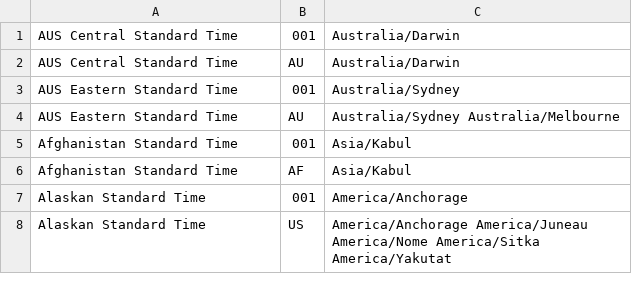
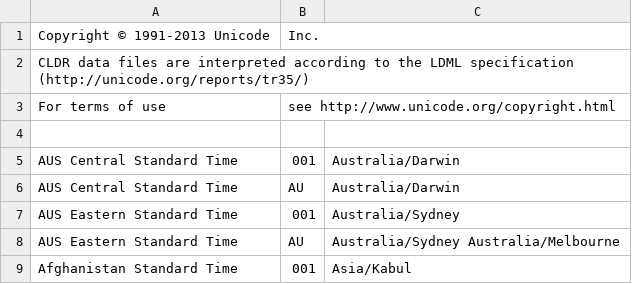
Before and after one commit to HowardHinnant/date, a CSV file: TimeZoneMappings.csv, drawn as a sheet; only a part is shown; the shorter side is filled out with more unchanged rows.

Commit message:
Change to MIT copyright * Added unicode copyright to CLDR-derived mapping.

```diff
--- a/TimeZoneMappings.csv
+++ b/TimeZoneMappings.csv
@@ -1 +1,5 @@
+Copyright © 1991-2013 Unicode, Inc.
+CLDR data files are interpreted according to the LDML specification (http://unicode.org/reports/tr35/)
+For terms of use, see http://www.unicode.org/copyright.html
+
 "AUS Central Standard Time","001","Australia/Darwin"
```
Also changed, not shown: 13 other files.
